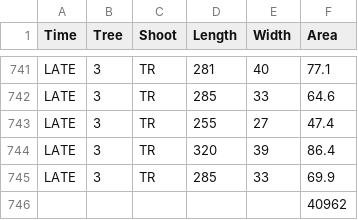
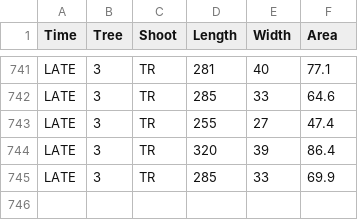
Before and after one commit to jreuning/ENV751_data, a CSV file: Eucalyptus.csv, drawn as a sheet; only a part is shown, gaps mark what is left out; the diff names each change by its address in the sheet, - before the commit and + after, or states it on an @@ line.

Commit message:
Update Eucalyptus.csv

```diff
--- a/Eucalyptus.csv
+++ b/Eucalyptus.csv
-row 746:  |  |  |  |  | 40962
```
